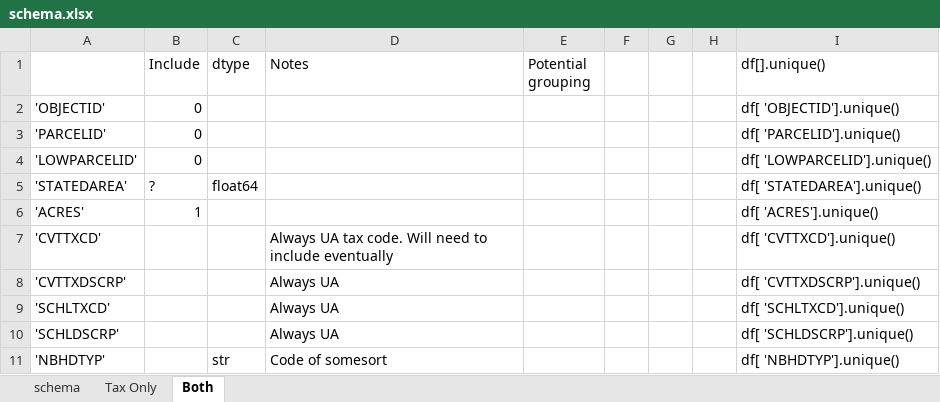
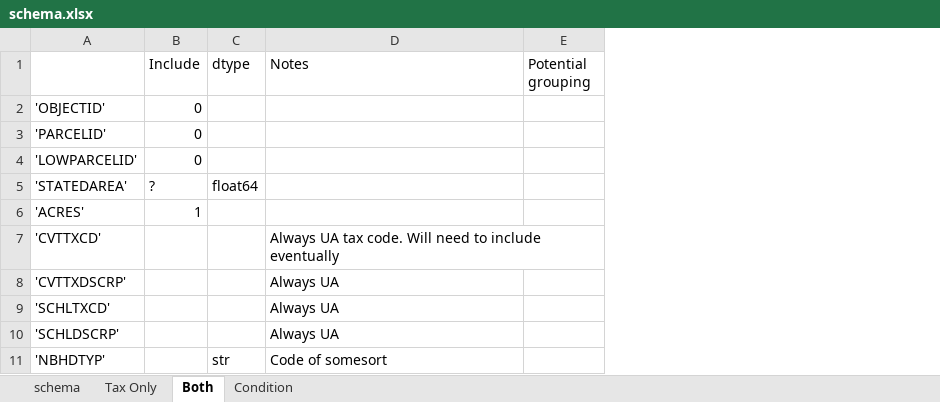
Before and after one commit to ct155105/ua-house-hunt, an Excel workbook: data/oh/franklin/schema.xlsx, sheet Both, drawn as a sheet; only a part is shown; values as stored, in another font and other column widths than the file's, no borders; the diff names each change by its address in the sheet, - before the commit and + after, or states it on an @@ line.

Commit message:
Added coding of COND column

```diff
--- a/data/oh/franklin/schema.xlsx (sheet Both)
+++ b/data/oh/franklin/schema.xlsx (sheet Both)
+sheet tab: Condition
-column F, empty
-column G, empty
-column H, empty
-column I (df[].unique()), rows 2-11: df[ 'OBJECTID'].unique() | df[ 'PARCELID'].unique() | df[ 'LOWPARCELID'].unique() | df[ 'STATEDAREA'].unique() | df[ 'ACRES'].unique() | df[ 'CVTTXCD'].unique() | df[ 'CVTTXDSCRP'].unique() | df[ 'SCHLTXCD'].unique() | df[ 'SCHLDSCRP'].unique() | df[ 'NBHDTYP'].unique()
```
Also changed, not shown: 3 other files.
